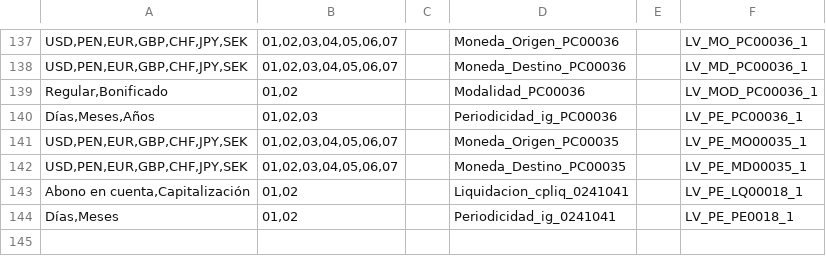
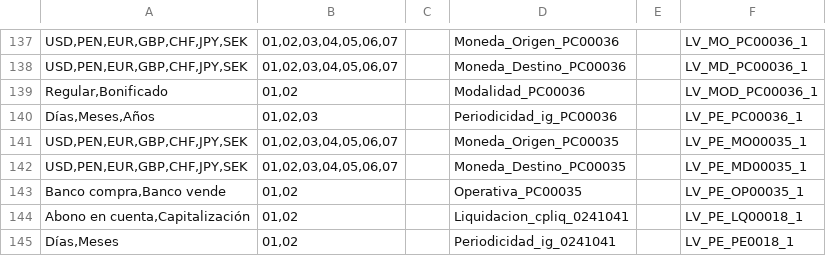
Before and after one commit to JairAnton/dwp-dev7, a CSV file: src/Archivos de carga Inicial/csv/fprd__GBL_Dependent_value__c.csv, drawn as a sheet; only a part is shown, gaps mark what is left out.

```diff
--- a/src/Archivos de carga Inicial/csv/fprd__GBL_Dependent_value__c.csv
+++ b/src/Archivos de carga Inicial/csv/fprd__GBL_Dependent_value__c.csv
@@ -142,2 +142,3 @@
 "USD,PEN,EUR,GBP,CHF,JPY,SEK","01,02,03,04,05,06,07","","Moneda_Destino_PC00035","","LV_PE_MD00035_1"
+"Banco compra,Banco vende","01,02","","Operativa_PC00035","","LV_PE_OP00035_1"
 "Abono en cuenta,Capitalización","01,02","","Liquidacion_cpliq_0241041","","LV_PE_LQ00018_1"
```
Also changed, not shown: src/Archivos de carga Inicial/csv/PriceBookEntry2.csv, src/Archivos de carga Inicial/csv/fprd__GBL_Product_Configuration__c.csv, 1 other file.
